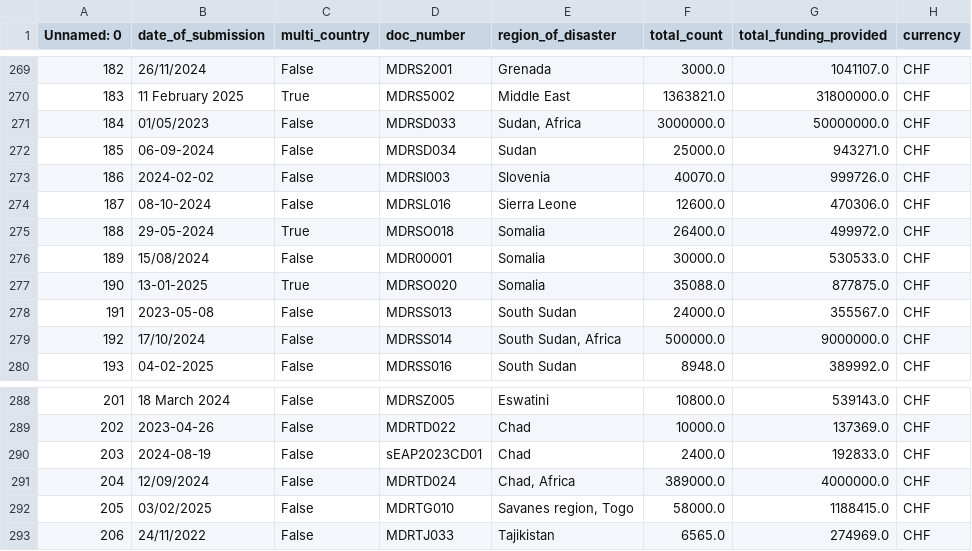
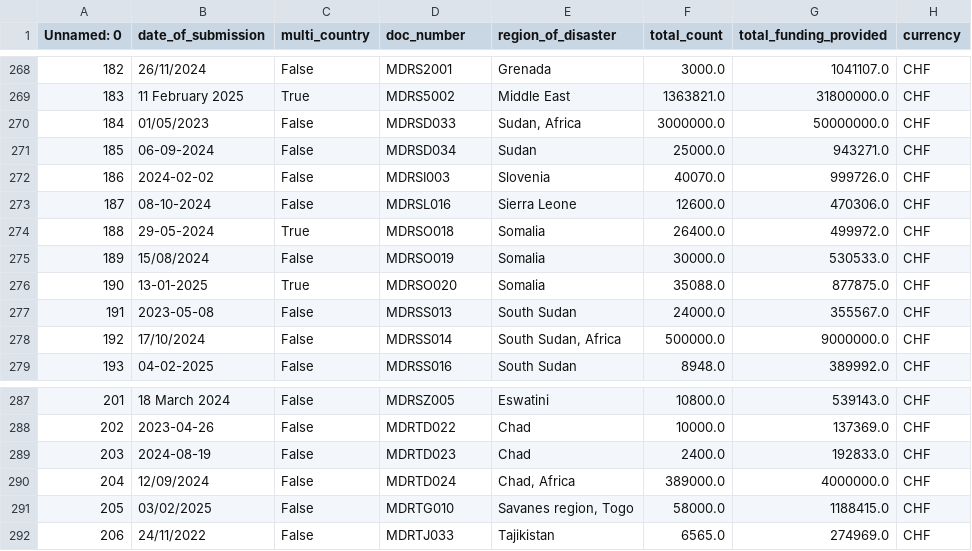
Before and after one commit to TKartist/GOAuTomation, a CSV file: csv_files/concat_batch.csv, drawn as a sheet; only a part is shown, gaps mark what is left out; addresses are those after the commit; the diff covers the shown part only; the diff names each change by its address in the sheet, - before the commit and + after, or states it on an @@ line.

```diff
--- a/csv_files/concat_batch.csv
+++ b/csv_files/concat_batch.csv
-D275 (doc_number): MDR00001
+D275 (doc_number): MDRSO019
-D289 (doc_number): sEAP2023CD01
+D289 (doc_number): MDRTD023
```
Also changed, not shown: 1 removed row and 4 edited cells elsewhere in this file, csv_files/appeals_from_2022_12_1.csv, 5 other files.
